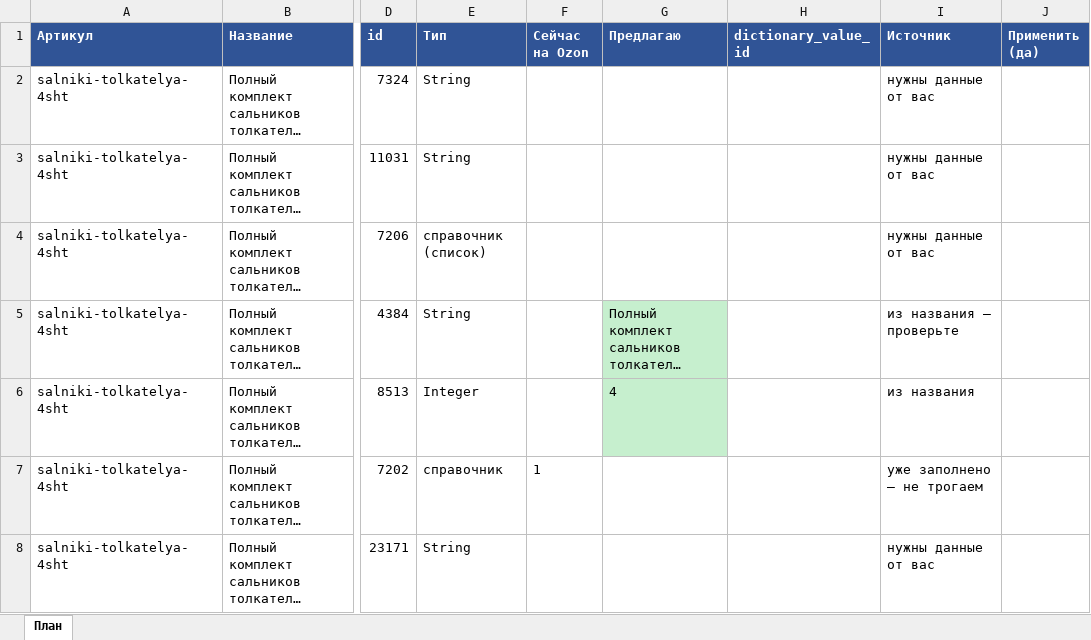
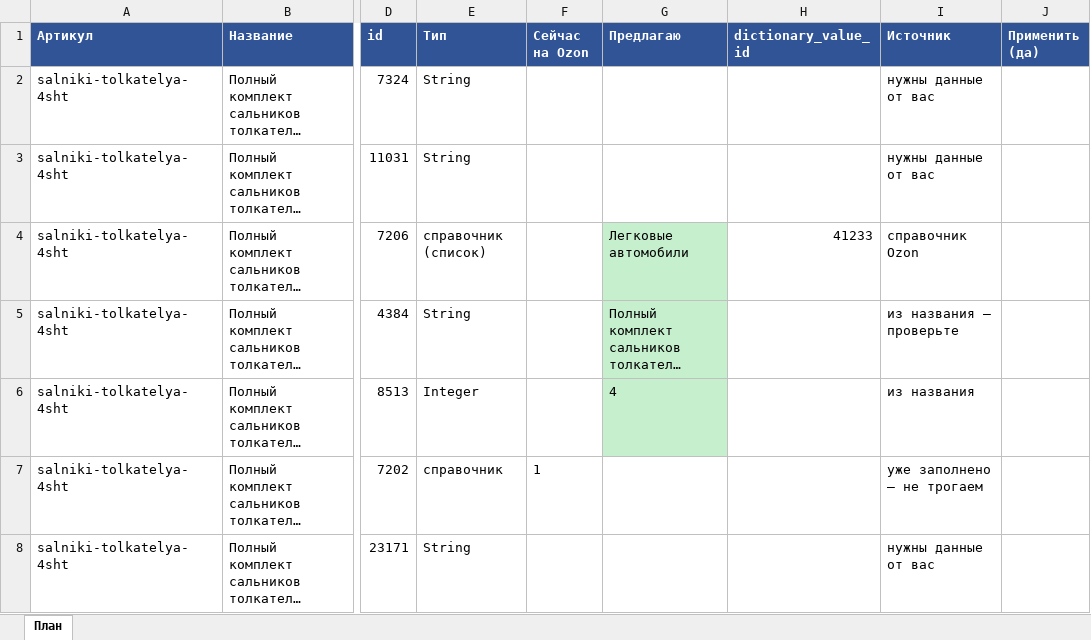
Before and after one commit to antongrigorenko844-prog/marketplace-agent, an Excel workbook: data/ozon_attr_plan.xlsx, sheet План, drawn as a sheet; only a part is shown, gaps mark what is left out; long unchanged cells end in …; values as stored, in another font and other column widths than the file's, no borders; the diff covers the shown part only; the diff names each change by its address in the sheet, - before the commit and + after, or states it on an @@ line.

```diff
--- a/data/ozon_attr_plan.xlsx (sheet План)
+++ b/data/ozon_attr_plan.xlsx (sheet План)
-G4 (Предлагаю): (empty)
+G4 (Предлагаю): Легковые автомобили
-G4 fill: none
+G4 fill: #C6EFCE
-H4 (dictionary_value_id): (empty)
+H4 (dictionary_value_id): 41233
-I4 (Источник): нужны данные от вас
+I4 (Источник): справочник Ozon
```
Also changed, not shown: 9 edited cells and cell formats elsewhere in this sheet.
